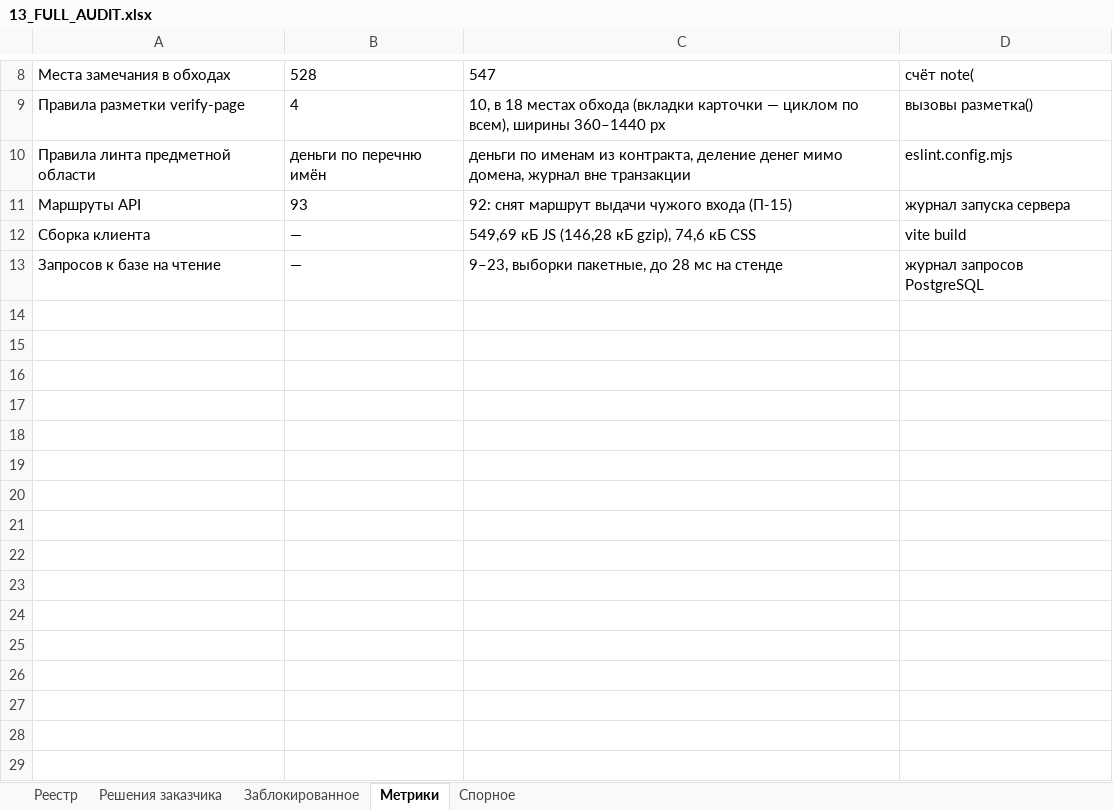
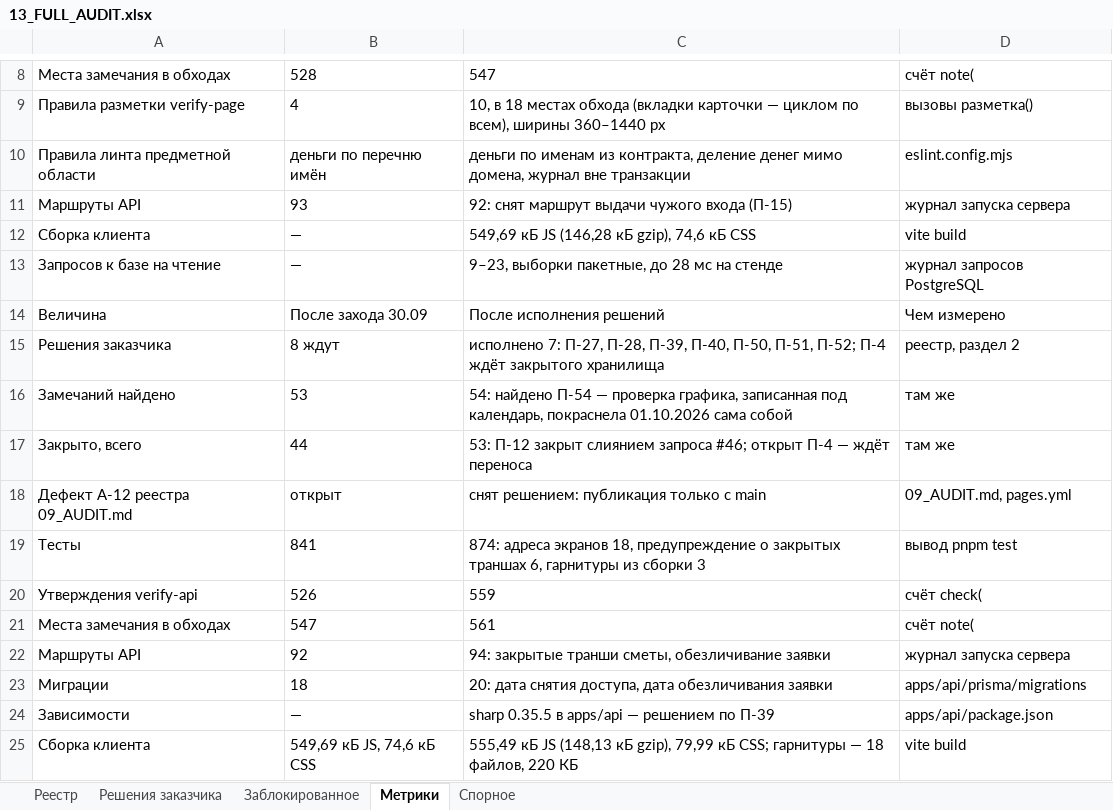
Before and after one commit to klemmerpavel-beep/Acceptance-Facility-Management-System, an Excel workbook: docs/13_FULL_AUDIT.xlsx, sheet Метрики, drawn as a sheet; only a part is shown, gaps mark what is left out; values as stored, in another font and other column widths than the file's, no borders; the diff names each change by its address in the sheet, - before the commit and + after, or states it on an @@ line.

```diff
--- a/docs/13_FULL_AUDIT.xlsx (sheet Метрики)
+++ b/docs/13_FULL_AUDIT.xlsx (sheet Метрики)
+row 14: Величина | После захода 30.09 | После исполнения решений | Чем измерено
+row 15: Решения заказчика | 8 ждут | исполнено 7: П-27, П-28, П-39, П-40, П-50, П-51, П-52; П-4 ждёт закрытого хранилища | реестр, раздел 2
+row 16: Замечаний найдено | 53 | 54: найдено П-54 — проверка графика, записанная под календарь, покраснела 01.10.2026 сама собой | там же
+row 17: Закрыто, всего | 44 | 53: П-12 закрыт слиянием запроса #46; открыт П-4 — ждёт переноса | там же
+row 18: Дефект А-12 реестра 09_AUDIT.md | открыт | снят решением: публикация только с main | 09_AUDIT.md, pages.yml
+row 19: Тесты | 841 | 874: адреса экранов 18, предупреждение о закрытых траншах 6, гарнитуры из сборки 3 | вывод pnpm test
+row 20: Утверждения verify-api | 526 | 559 | счёт check(
+row 21: Места замечания в обходах | 547 | 561 | счёт note(
+row 22: Маршруты API | 92 | 94: закрытые транши сметы, обезличивание заявки | журнал запуска сервера
+row 23: Миграции | 18 | 20: дата снятия доступа, дата обезличивания заявки | apps/api/prisma/migrations
+row 24: Зависимости | — | sharp 0.35.5 в apps/api — решением по П-39 | apps/api/package.json
+row 25: Сборка клиента | 549,69 кБ JS, 74,6 кБ CSS | 555,49 кБ JS (148,13 кБ gzip), 79,99 кБ CSS; гарнитуры — 18 файлов, 220 КБ | vite build
```
Also changed, not shown: sheet Заблокированное, sheet Реестр, 2 other files.
